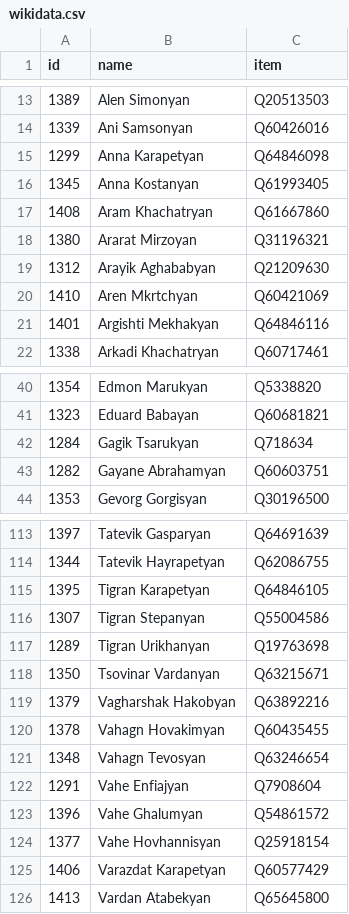
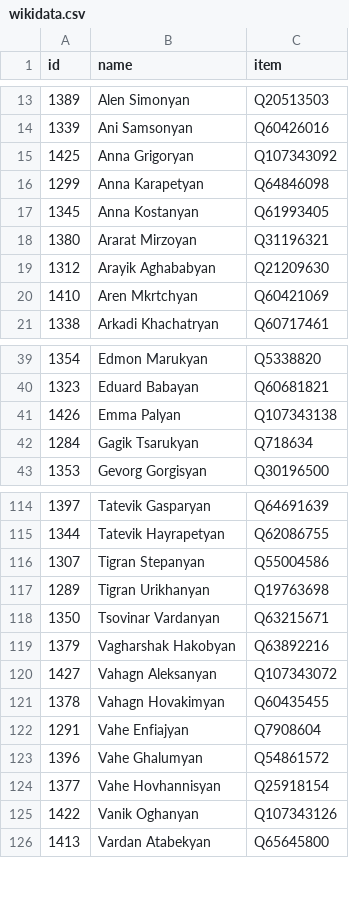
Before and after one commit to every-politician-scrapers/armenia-national-assembly, a CSV file: data/wikidata.csv, drawn as a sheet; only a part is shown, gaps mark what is left out; removed rows and columns are numbered as before the commit, all else as after; the diff covers the shown part only; the diff names each change by its address in the sheet, - before the commit and + after, or states it on an @@ line.

```diff
--- a/data/wikidata.csv
+++ b/data/wikidata.csv
+row 15: 1425 | Anna Grigoryan | Q107343092
-row 17: 1408 | Aram Khachatryan | Q61667860
-row 21: 1401 | Argishti Mekhakyan | Q64846116
+row 41: 1426 | Emma Palyan | Q107343138
-row 43: 1282 | Gayane Abrahamyan | Q60603751
-row 115: 1395 | Tigran Karapetyan | Q64846105
+row 120: 1427 | Vahagn Aleksanyan | Q107343072
-row 121: 1348 | Vahagn Tevosyan | Q63246654
-row 125: 1406 | Varazdat Karapetyan | Q60577429
+row 125: 1422 | Vanik Oghanyan | Q107343126
```
Also changed, not shown: 6 added rows and 5 removed rows elsewhere in this file, data/official.csv, 1 other file.
